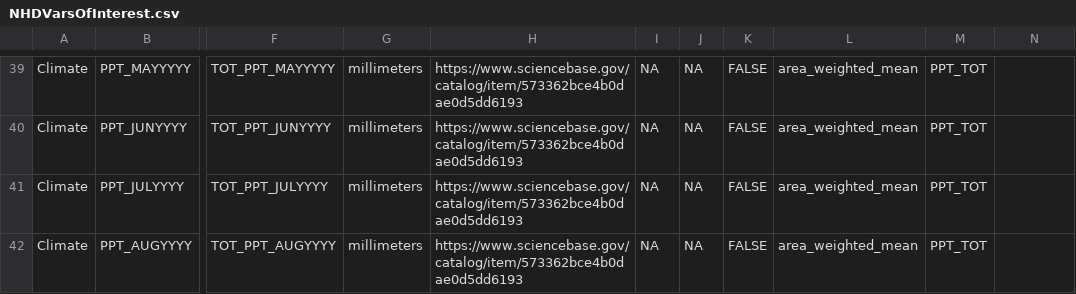
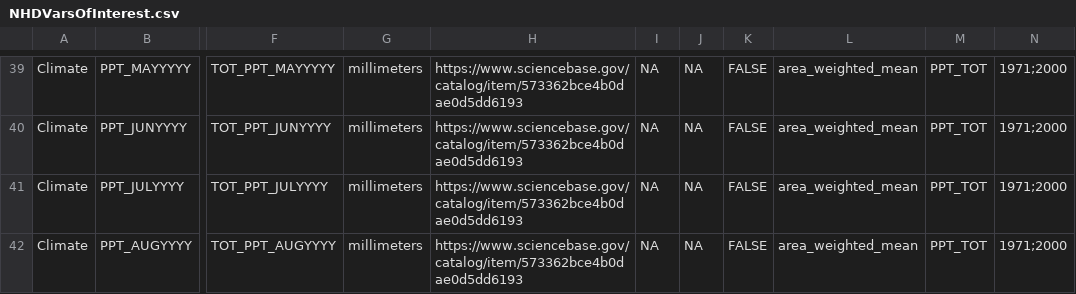
Before and after one commit to USGS-R/drb-inland-salinity-ml, a CSV file: 1_fetch/in/NHDVarsOfInterest.csv, drawn as a sheet; only a part is shown, gaps mark what is left out; the diff covers the shown part only; the diff names each change by its address in the sheet, - before the commit and + after, or states it on an @@ line.

```diff
--- a/1_fetch/in/NHDVarsOfInterest.csv
+++ b/1_fetch/in/NHDVarsOfInterest.csv
-N39:N42: (empty)
+N39:N42: 1971;2000
```
Also changed, not shown: 3 removed rows and 37 edited cells elsewhere in this file.
